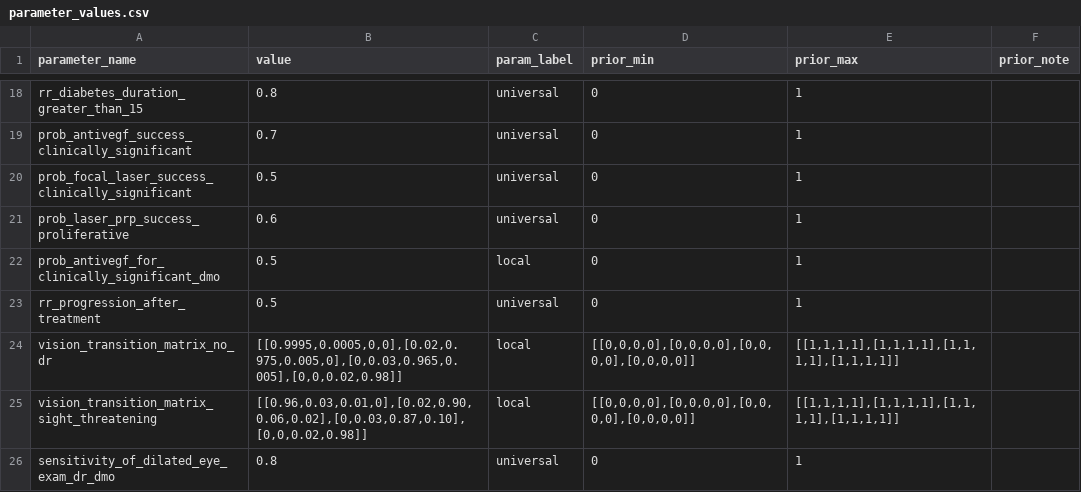
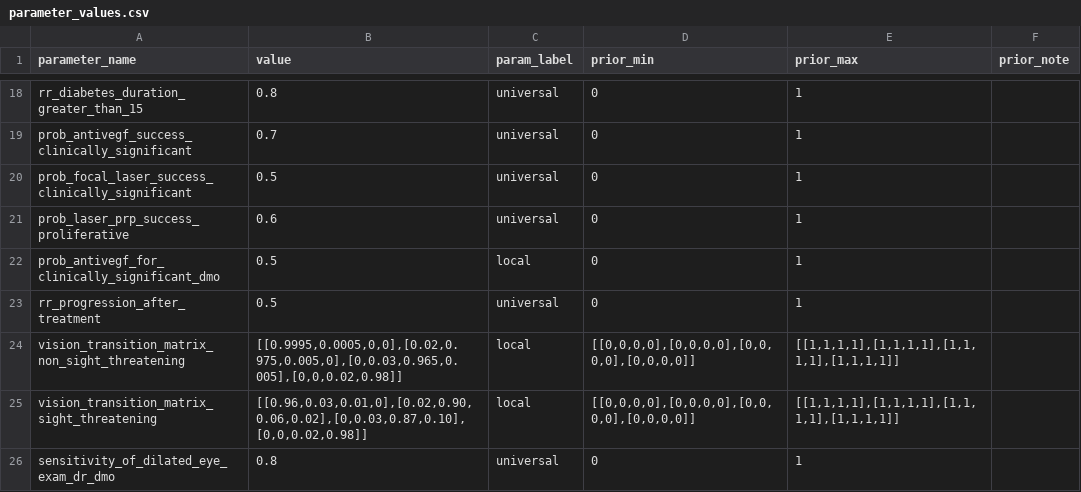
Before and after one commit to UCL/TLOmodel, a CSV file: resources/ResourceFile_Diabetic_Retinopathy/parameter_values.csv, drawn as a sheet; only a part is shown, gaps mark what is left out.

Commit message:
rename to vision_transition_matrix_non_sight_threatening

```diff
--- a/resources/ResourceFile_Diabetic_Retinopathy/parameter_values.csv
+++ b/resources/ResourceFile_Diabetic_Retinopathy/parameter_values.csv
@@ -23,3 +23,3 @@ prob_antivegf_for_clinically_significant_dmo,0.5,local,0,1,
 rr_progression_after_treatment,0.5,universal,0,1,
-vision_transition_matrix_no_dr,"[[0.9995,0.0005,0,0],[0.02,0.975,0.005,0],[0,0.03,0.965,0.005],[0,0,0.02,0.98]]",local,"[[0,0,0,0],[0,0,0,0],[0,0,0,0],[0,0,0,0]]","[[1,1,1,1],[1,1,1,1],[1,1,1,1],[1,1,1,1]]",
+vision_transition_matrix_non_sight_threatening,"[[0.9995,0.0005,0,0],[0.02,0.975,0.005,0],[0,0.03,0.965,0.005],[0,0,0.02,0.98]]",local,"[[0,0,0,0],[0,0,0,0],[0,0,0,0],[0,0,0,0]]","[[1,1,1,1],[1,1,1,1],[1,1,1,1],[1,1,1,1]]",
 vision_transition_matrix_sight_threatening,"[[0.96,0.03,0.01,0],[0.02,0.90,0.06,0.02],[0,0.03,0.87,0.10],[0,0,0.02,0.98]]",local,"[[0,0,0,0],[0,0,0,0],[0,0,0,0],[0,0,0,0]]","[[1,1,1,1],[1,1,1,1],[1,1,1,1],[1,1,1,1]]",
```
Also changed, not shown: 1 other file.
